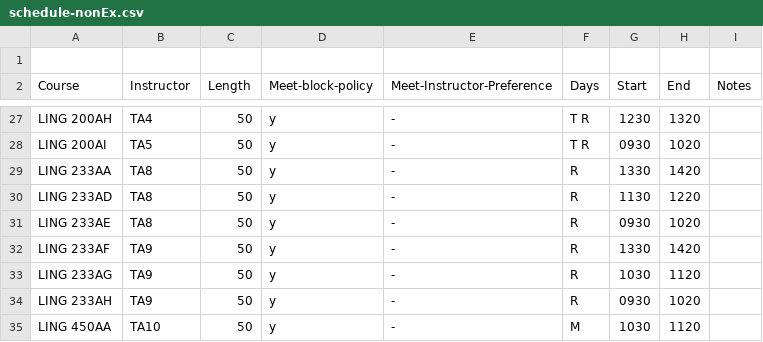
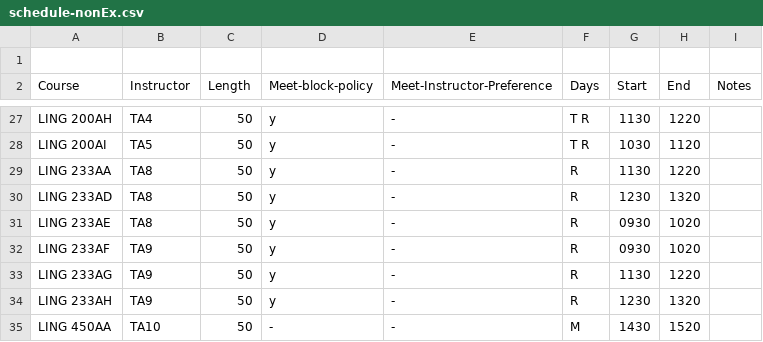
Before and after one commit to YianWang0114/Course-Scheduling-System, a CSV file: workspace/output/schedule-nonEx.csv, drawn as a sheet; only a part is shown, gaps mark what is left out; the diff covers the shown part only; the diff names each change by its address in the sheet, - before the commit and + after, or states it on an @@ line.

```diff
--- a/workspace/output/schedule-nonEx.csv
+++ b/workspace/output/schedule-nonEx.csv
-G27 (Start): 1230
+G27 (Start): 1130
-H27 (End): 1320
+H27 (End): 1220
-G28 (Start): 0930
+G28 (Start): 1030
-H28 (End): 1020
+H28 (End): 1120
-G29 (Start): 1330
+G29 (Start): 1130
-H29 (End): 1420
+H29 (End): 1220
-G30 (Start): 1130
+G30 (Start): 1230
-H30 (End): 1220
+H30 (End): 1320
-G32 (Start): 1330
+G32 (Start): 0930
-H32 (End): 1420
+H32 (End): 1020
-G33 (Start): 1030
+G33 (Start): 1130
-H33 (End): 1120
+H33 (End): 1220
-G34 (Start): 0930
+G34 (Start): 1230
-H34 (End): 1020
+H34 (End): 1320
-D35 (Meet-block-policy): y
+D35 (Meet-block-policy): -
-G35 (Start): 1030
+G35 (Start): 1430
-H35 (End): 1120
+H35 (End): 1520
```
Also changed, not shown: 33 edited cells elsewhere in this file, workspace/output/schedule.csv, 18 other files.
